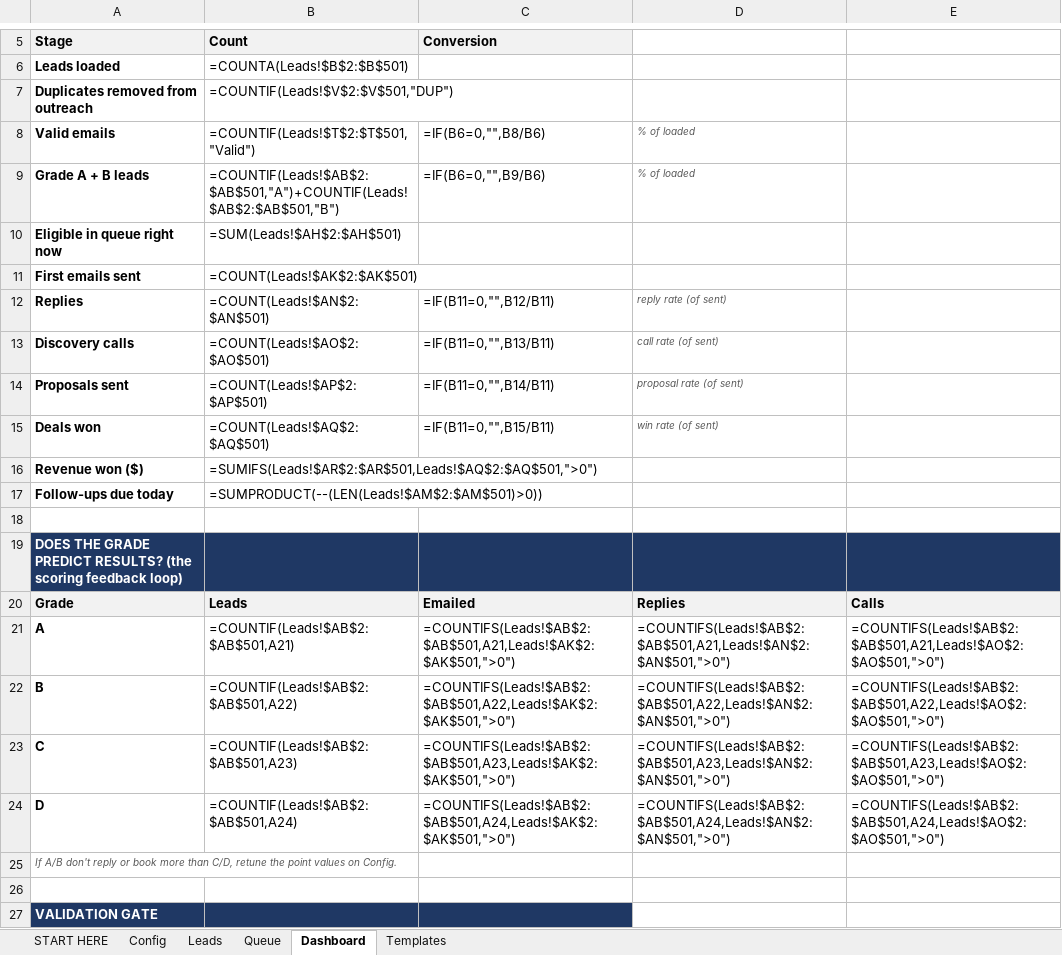
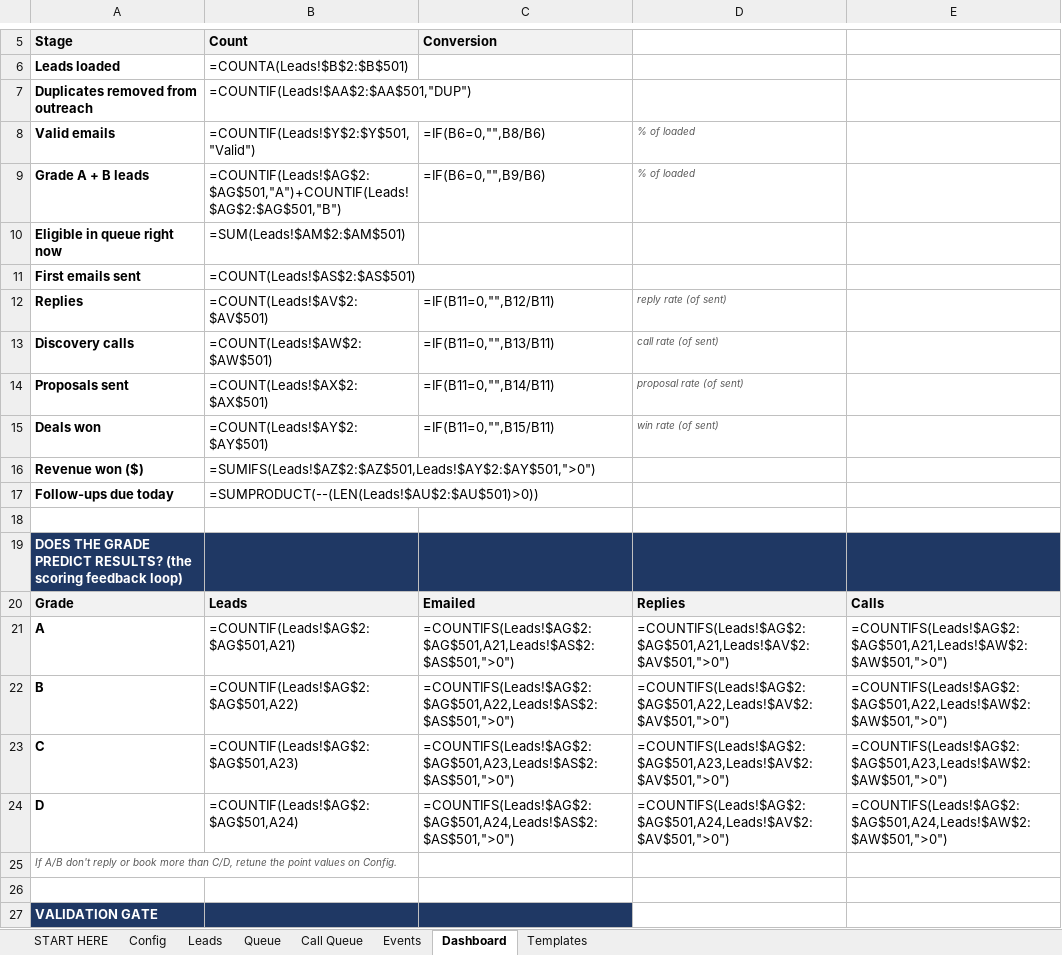
Before and after one commit to punjabitaz-ctrl/lead-engine, an Excel workbook: samples/sample_run_2026-10-08.xlsx, sheet Dashboard, drawn as a sheet; only a part is shown, gaps mark what is left out; values as stored, in another font and other column widths than the file's, no borders; formulas without a stored value are shown as written; the diff covers the shown part only; the diff names each change by its address in the sheet, - before the commit and + after, or states it on an @@ line.

```diff
--- a/samples/sample_run_2026-10-08.xlsx (sheet Dashboard)
+++ b/samples/sample_run_2026-10-08.xlsx (sheet Dashboard)
+sheet tab: Call Queue
+sheet tab: Events
-B7 (Count): =COUNTIF(Leads!$V$2:$V$501,"DUP")
+B7 (Count): =COUNTIF(Leads!$AA$2:$AA$501,"DUP")
-B8 (Count): =COUNTIF(Leads!$T$2:$T$501,"Valid")
+B8 (Count): =COUNTIF(Leads!$Y$2:$Y$501,"Valid")
-B9 (Count): =COUNTIF(Leads!$AB$2:$AB$501,"A")+COUNTIF(Leads!$AB$2:$AB$501,"B")
+B9 (Count): =COUNTIF(Leads!$AG$2:$AG$501,"A")+COUNTIF(Leads!$AG$2:$AG$501,"B")
-B10 (Count): =SUM(Leads!$AH$2:$AH$501)
+B10 (Count): =SUM(Leads!$AM$2:$AM$501)
-B11 (Count): =COUNT(Leads!$AK$2:$AK$501)
+B11 (Count): =COUNT(Leads!$AS$2:$AS$501)
-B12 (Count): =COUNT(Leads!$AN$2:$AN$501)
+B12 (Count): =COUNT(Leads!$AV$2:$AV$501)
-B13 (Count): =COUNT(Leads!$AO$2:$AO$501)
+B13 (Count): =COUNT(Leads!$AW$2:$AW$501)
-B14 (Count): =COUNT(Leads!$AP$2:$AP$501)
+B14 (Count): =COUNT(Leads!$AX$2:$AX$501)
-B15 (Count): =COUNT(Leads!$AQ$2:$AQ$501)
+B15 (Count): =COUNT(Leads!$AY$2:$AY$501)
-B16 (Count): =SUMIFS(Leads!$AR$2:$AR$501,Leads!$AQ$2:$AQ$501,">0")
+B16 (Count): =SUMIFS(Leads!$AZ$2:$AZ$501,Leads!$AY$2:$AY$501,">0")
-B17 (Count): =SUMPRODUCT(--(LEN(Leads!$AM$2:$AM$501)>0))
+B17 (Count): =SUMPRODUCT(--(LEN(Leads!$AU$2:$AU$501)>0))
-B21 (Count): =COUNTIF(Leads!$AB$2:$AB$501,A21)
+B21 (Count): =COUNTIF(Leads!$AG$2:$AG$501,A21)
-C21 (Conversion): =COUNTIFS(Leads!$AB$2:$AB$501,A21,Leads!$AK$2:$AK$501,">0")
+C21 (Conversion): =COUNTIFS(Leads!$AG$2:$AG$501,A21,Leads!$AS$2:$AS$501,">0")
-D21: =COUNTIFS(Leads!$AB$2:$AB$501,A21,Leads!$AN$2:$AN$501,">0")
+D21: =COUNTIFS(Leads!$AG$2:$AG$501,A21,Leads!$AV$2:$AV$501,">0")
-E21: =COUNTIFS(Leads!$AB$2:$AB$501,A21,Leads!$AO$2:$AO$501,">0")
+E21: =COUNTIFS(Leads!$AG$2:$AG$501,A21,Leads!$AW$2:$AW$501,">0")
-B22 (Count): =COUNTIF(Leads!$AB$2:$AB$501,A22)
+B22 (Count): =COUNTIF(Leads!$AG$2:$AG$501,A22)
-C22 (Conversion): =COUNTIFS(Leads!$AB$2:$AB$501,A22,Leads!$AK$2:$AK$501,">0")
+C22 (Conversion): =COUNTIFS(Leads!$AG$2:$AG$501,A22,Leads!$AS$2:$AS$501,">0")
-D22: =COUNTIFS(Leads!$AB$2:$AB$501,A22,Leads!$AN$2:$AN$501,">0")
+D22: =COUNTIFS(Leads!$AG$2:$AG$501,A22,Leads!$AV$2:$AV$501,">0")
-E22: =COUNTIFS(Leads!$AB$2:$AB$501,A22,Leads!$AO$2:$AO$501,">0")
+E22: =COUNTIFS(Leads!$AG$2:$AG$501,A22,Leads!$AW$2:$AW$501,">0")
-B23 (Count): =COUNTIF(Leads!$AB$2:$AB$501,A23)
+B23 (Count): =COUNTIF(Leads!$AG$2:$AG$501,A23)
-C23 (Conversion): =COUNTIFS(Leads!$AB$2:$AB$501,A23,Leads!$AK$2:$AK$501,">0")
+C23 (Conversion): =COUNTIFS(Leads!$AG$2:$AG$501,A23,Leads!$AS$2:$AS$501,">0")
-D23: =COUNTIFS(Leads!$AB$2:$AB$501,A23,Leads!$AN$2:$AN$501,">0")
+D23: =COUNTIFS(Leads!$AG$2:$AG$501,A23,Leads!$AV$2:$AV$501,">0")
-E23: =COUNTIFS(Leads!$AB$2:$AB$501,A23,Leads!$AO$2:$AO$501,">0")
+E23: =COUNTIFS(Leads!$AG$2:$AG$501,A23,Leads!$AW$2:$AW$501,">0")
-B24 (Count): =COUNTIF(Leads!$AB$2:$AB$501,A24)
+B24 (Count): =COUNTIF(Leads!$AG$2:$AG$501,A24)
-C24 (Conversion): =COUNTIFS(Leads!$AB$2:$AB$501,A24,Leads!$AK$2:$AK$501,">0")
+C24 (Conversion): =COUNTIFS(Leads!$AG$2:$AG$501,A24,Leads!$AS$2:$AS$501,">0")
-D24: =COUNTIFS(Leads!$AB$2:$AB$501,A24,Leads!$AN$2:$AN$501,">0")
+D24: =COUNTIFS(Leads!$AG$2:$AG$501,A24,Leads!$AV$2:$AV$501,">0")
-E24: =COUNTIFS(Leads!$AB$2:$AB$501,A24,Leads!$AO$2:$AO$501,">0")
+E24: =COUNTIFS(Leads!$AG$2:$AG$501,A24,Leads!$AW$2:$AW$501,">0")
```
Also changed, not shown: 13 added rows elsewhere in this sheet, sheet Leads, sheet Queue, sheet Config, sheet Templates, sheet START HERE, lead-engine-template.xlsx, 16 other files.
